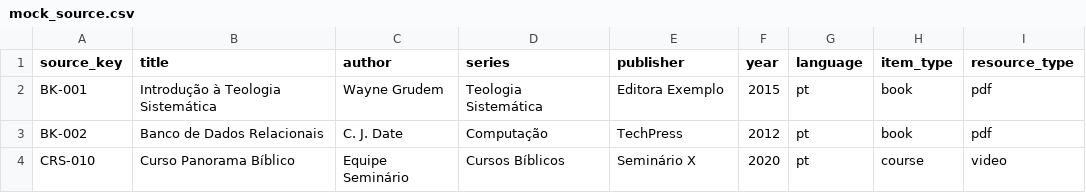
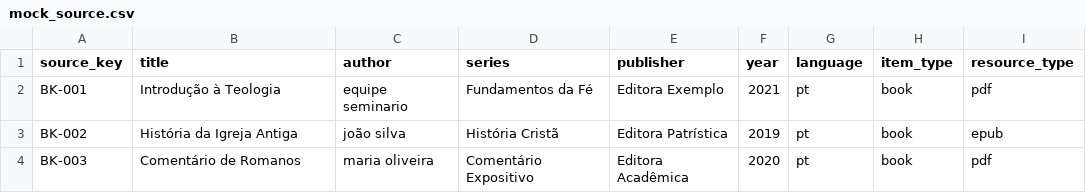
Before and after one commit to ckl3ns/gestao-acervo, a CSV file: data/samples/mock_source.csv, drawn as a sheet.

Commit message:
update parser and sample test files

```diff
--- a/data/samples/mock_source.csv
+++ b/data/samples/mock_source.csv
@@ -1,4 +1,4 @@
 source_key,title,author,series,publisher,year,language,item_type,resource_type
-BK-001,Introdução à Teologia Sistemática,Wayne Grudem,Teologia Sistemática,Editora Exemplo,2015,pt,book,pdf
-BK-002,Banco de Dados Relacionais,C. J. Date,Computação,TechPress,2012,pt,book,pdf
-CRS-010,Curso Panorama Bíblico,Equipe Seminário,Cursos Bíblicos,Seminário X,2020,pt,course,video
+BK-001,Introdução à Teologia,equipe seminario,Fundamentos da Fé,Editora Exemplo,2021,pt,book,pdf
+BK-002,História da Igreja Antiga,joão silva,História Cristã,Editora Patrística,2019,pt,book,epub
+BK-003,Comentário de Romanos,maria oliveira,Comentário Expositivo,Editora Acadêmica,2020,pt,book,pdf
```
Also changed, not shown: 2 other files.
